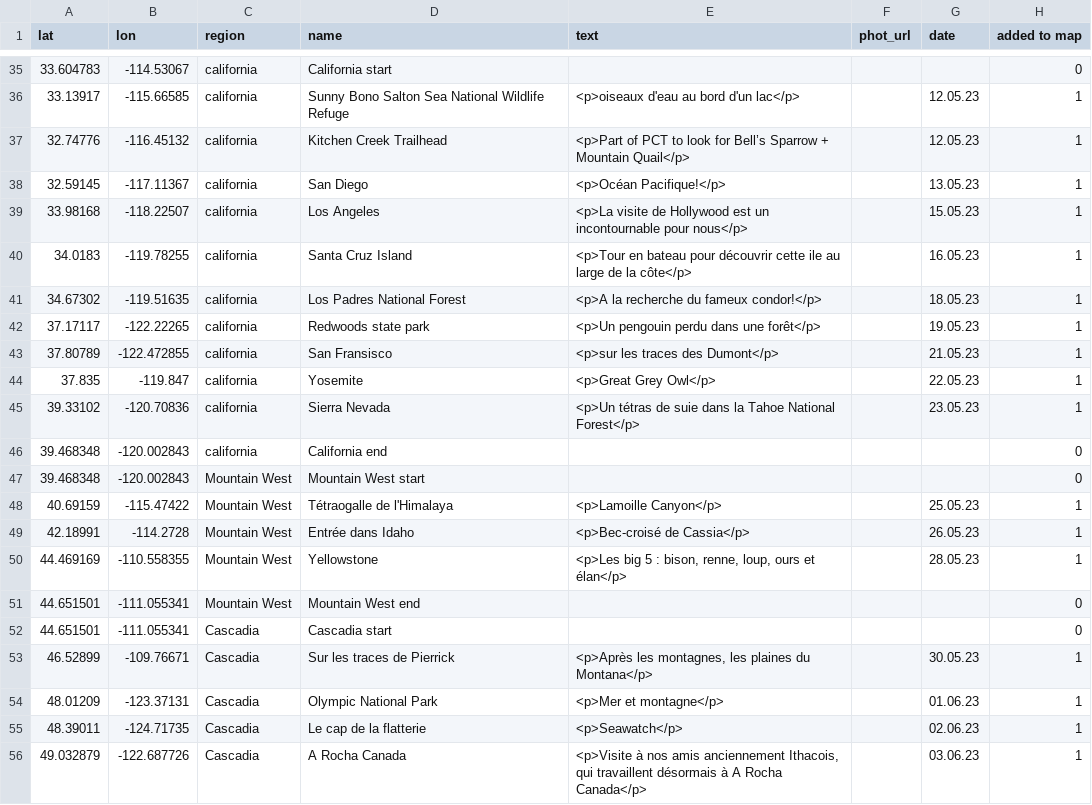
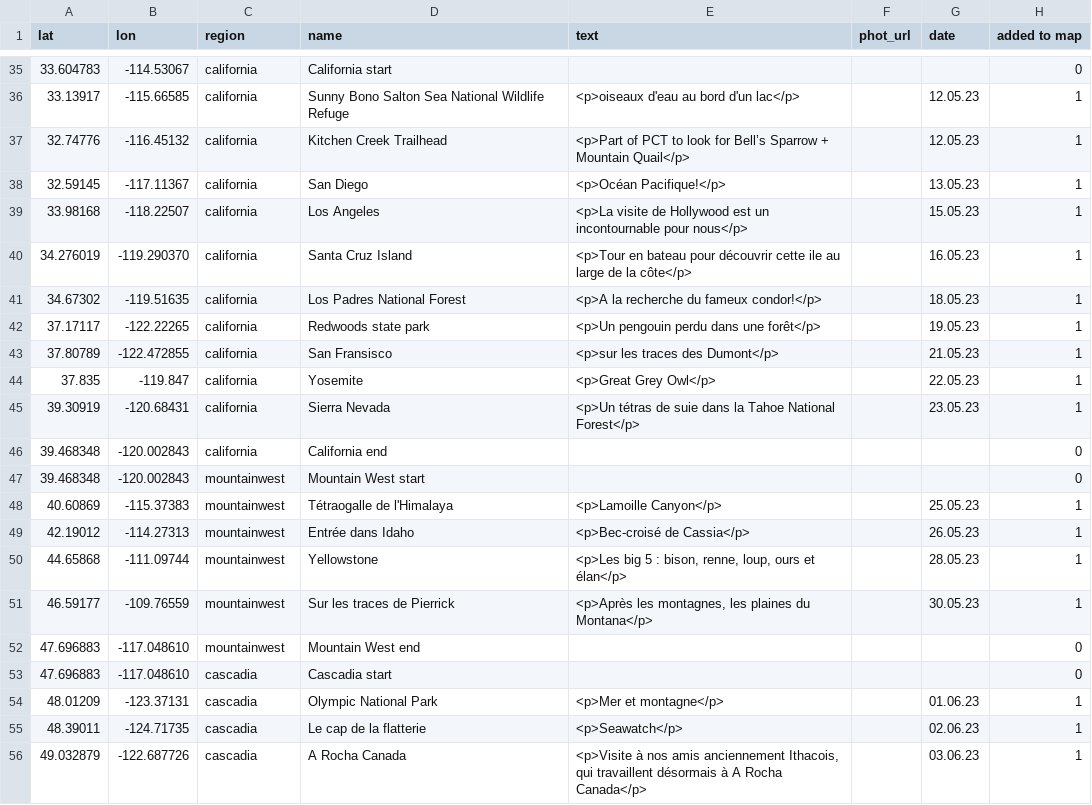
Before and after one commit to Rafnuss/theFarWest, a CSV file: data/highlights.csv, drawn as a sheet; only a part is shown, gaps mark what is left out; removed rows and columns are numbered as before the commit, all else as after; the diff names each change by its address in the sheet, - before the commit and + after, or states it on an @@ line.

```diff
--- a/data/highlights.csv
+++ b/data/highlights.csv
-A40 (lat): 34.0183
+A40 (lat): 34.276019
-B40 (lon): -119.78255
+B40 (lon): -119.290370
-A45 (lat): 39.33102
+A45 (lat): 39.30919
-B45 (lon): -120.70836
+B45 (lon): -120.68431
-C47:C50 (region): Mountain West
+C47:C50 (region): mountainwest
-A48 (lat): 40.69159
+A48 (lat): 40.60869
-B48 (lon): -115.47422
+B48 (lon): -115.37383
-A49 (lat): 42.18991
+A49 (lat): 42.19012
-B49 (lon): -114.2728
+B49 (lon): -114.27313
-A50 (lat): 44.469169
+A50 (lat): 44.65868
-B50 (lon): -110.558355
+B50 (lon): -111.09744
-row 51: 44.651501 | -111.055341 | Mountain West | Mountain West end |  |  |  | 0
-row 52: 44.651501 | -111.055341 | Cascadia | Cascadia start |  |  |  | 0
-A51 (lat): 46.52899
+A51 (lat): 46.59177
-B51 (lon): -109.76671
+B51 (lon): -109.76559
-C51 (region): Cascadia
+C51 (region): mountainwest
+row 52: 47.696883 | -117.048610 | mountainwest | Mountain West end |  |  |  | 0
+row 53: 47.696883 | -117.048610 | cascadia | Cascadia start |  |  |  | 0
-C54:C56 (region): Cascadia
+C54:C56 (region): cascadia
```
Also changed, not shown: 8 other files.
